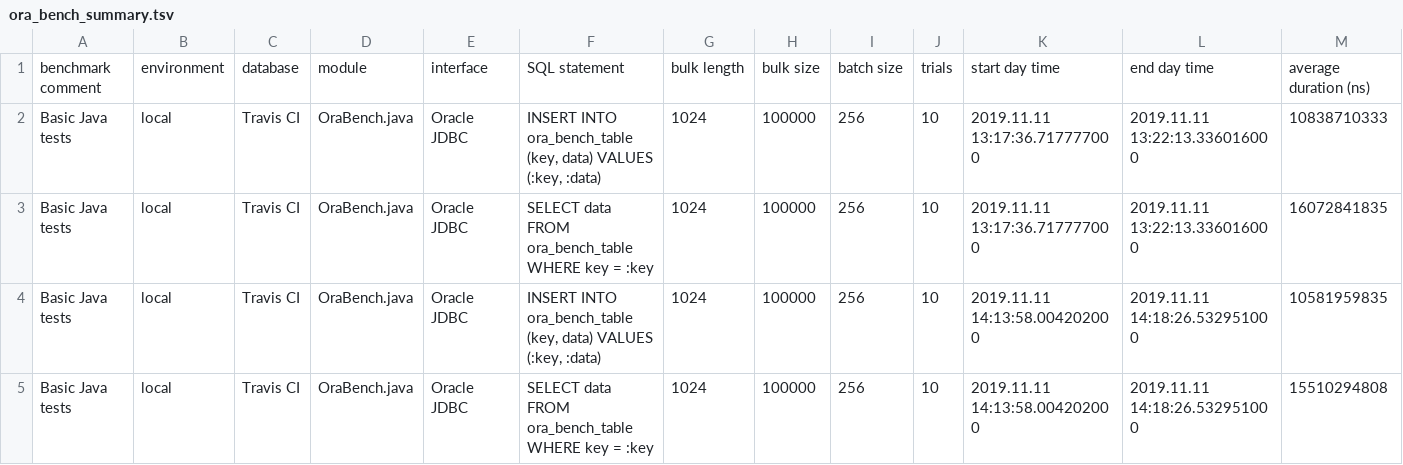
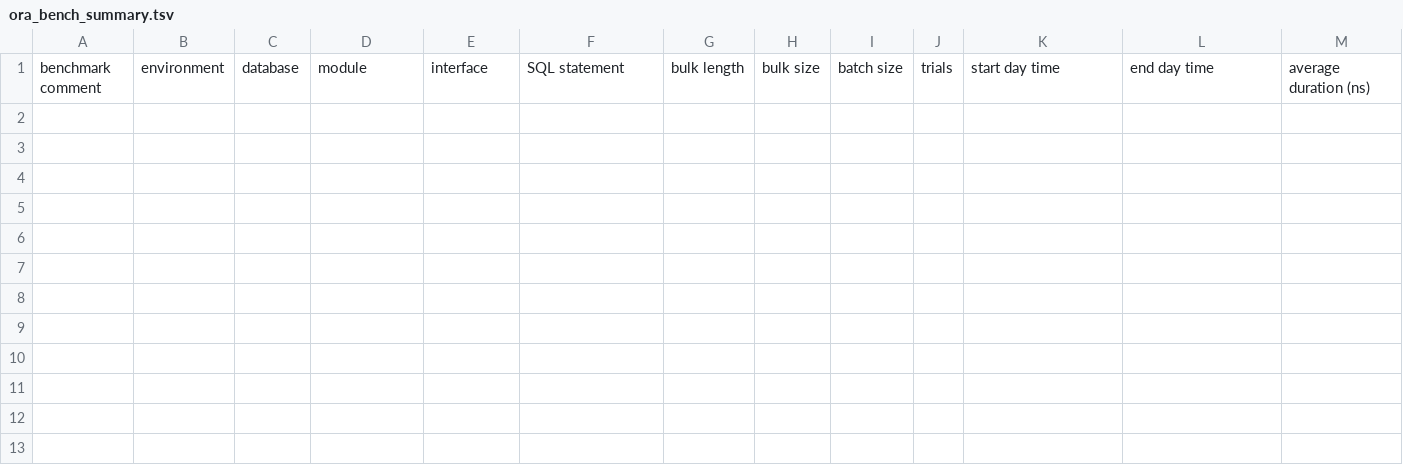
Before and after one commit to KonnexionsGmbH/ora_bench, a TSV file: priv/ora_bench_summary.tsv, drawn as a sheet; only a part is shown; rows hold the shown columns only; the diff names each change by its address in the sheet, - before the commit and + after, or states it on an @@ line.

Commit message:
Merge remote-tracking branch 'origin/master'
# Conflicts:
#	priv/ora_bench_result.csv
#	priv/ora_bench_summary.csv

```diff
--- a/priv/ora_bench_summary.tsv
+++ b/priv/ora_bench_summary.tsv
-row 2: Basic Java tests | local | Travis CI | OraBench.java | Oracle JDBC | INSERT INTO ora_bench_table (key, data) VALUES (:key, :data) | 1024 | 100000 | 256 | 10 | 2019.11.11 13:17:36.717777000 | 2019.11.11 13:22:13.336016000 | 10838710333
-row 3: Basic Java tests | local | Travis CI | OraBench.java | Oracle JDBC | SELECT data FROM ora_bench_table WHERE key = :key | 1024 | 100000 | 256 | 10 | 2019.11.11 13:17:36.717777000 | 2019.11.11 13:22:13.336016000 | 16072841835
-row 4: Basic Java tests | local | Travis CI | OraBench.java | Oracle JDBC | INSERT INTO ora_bench_table (key, data) VALUES (:key, :data) | 1024 | 100000 | 256 | 10 | 2019.11.11 14:13:58.004202000 | 2019.11.11 14:18:26.532951000 | 10581959835
-row 5: Basic Java tests | local | Travis CI | OraBench.java | Oracle JDBC | SELECT data FROM ora_bench_table WHERE key = :key | 1024 | 100000 | 256 | 10 | 2019.11.11 14:13:58.004202000 | 2019.11.11 14:18:26.532951000 | 15510294808
```
Also changed, not shown: 3 other files.
